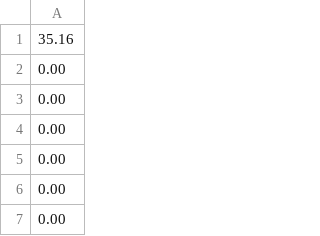
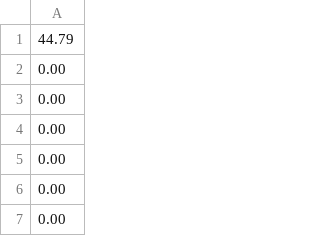
Before and after one commit to iainquayle/voxo-trace, a CSV file: times.csv, drawn as a sheet; only a part is shown.

```diff
--- a/times.csv
+++ b/times.csv
@@ -1,2 +1,2 @@
-35.16,
+44.79,
 0.00,
```
Also changed, not shown: 2 other files.
